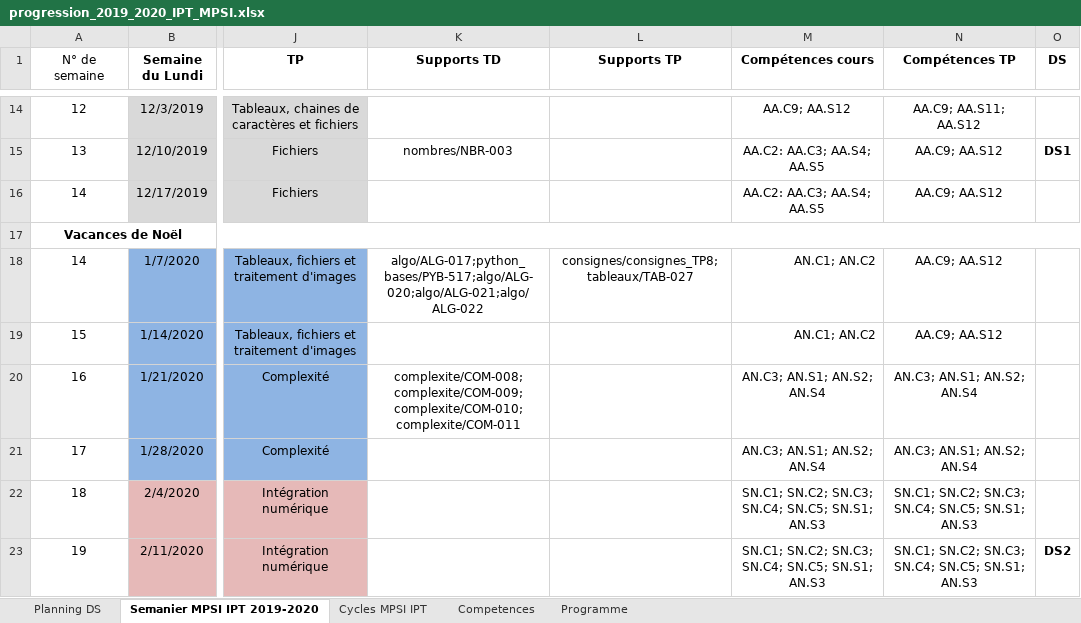
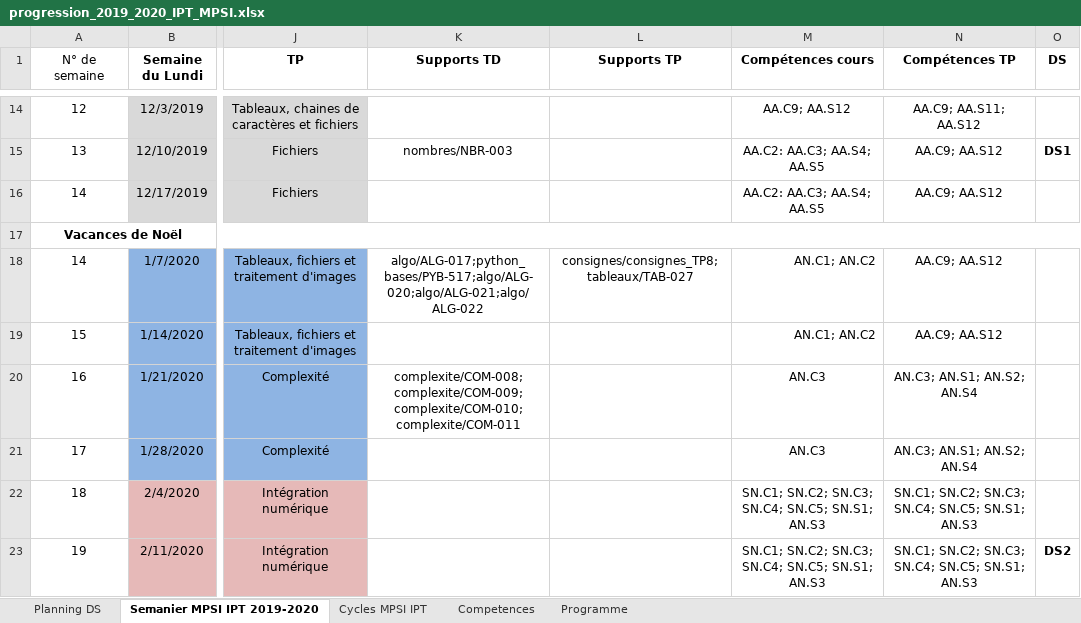
Before and after one commit to xpessoles/Informatique_MPSI, an Excel workbook: progression_2019_2020_IPT_MPSI.xlsx, sheet Semanier MPSI IPT 2019-2020, drawn as a sheet; only a part is shown, gaps mark what is left out; values as stored, in another font and other column widths than the file's, no borders; the diff names each change by its address in the sheet, - before the commit and + after, or states it on an @@ line.

Commit message:
Update progression_2019_2020_IPT_MPSI.xlsx

```diff
--- a/progression_2019_2020_IPT_MPSI.xlsx (sheet Semanier MPSI IPT 2019-2020)
+++ b/progression_2019_2020_IPT_MPSI.xlsx (sheet Semanier MPSI IPT 2019-2020)
-M20:M21 (Compétences cours): AN.C3; AN.S1; AN.S2; AN.S4
+M20:M21 (Compétences cours): AN.C3
```
